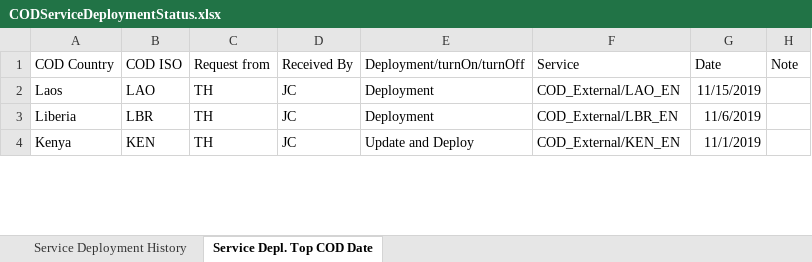
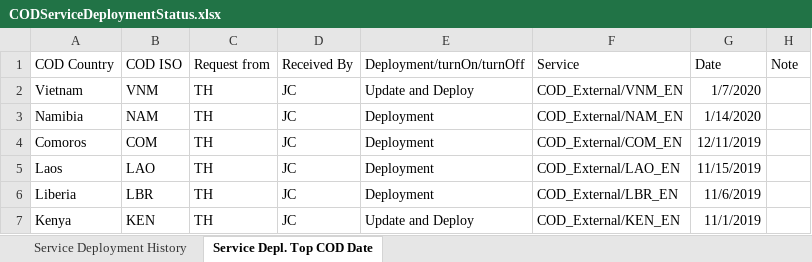
Before and after one commit to UGA-ITOSHumanitarianGIS/mapservicedoc, an Excel workbook: Data/CODServiceDeploymentStatus.xlsx, sheet Service Depl. Top COD Date, drawn as a sheet; only a part is shown; values as stored, in another font and other column widths than the file's, no borders; table styles not drawn; the diff names each change by its address in the sheet, - before the commit and + after, or states it on an @@ line.

Commit message:
Update CODServiceDeploymentStatus.xlsx
Vietnam and Namibia

```diff
--- a/Data/CODServiceDeploymentStatus.xlsx (sheet Service Depl. Top COD Date)
+++ b/Data/CODServiceDeploymentStatus.xlsx (sheet Service Depl. Top COD Date)
+row 2: Vietnam | VNM | TH | JC | Update and Deploy | COD_External/VNM_EN | 1/7/2020
+row 3: Namibia | NAM | TH | JC | Deployment | COD_External/NAM_EN | 1/14/2020
+row 4: Comoros | COM | TH | JC | Deployment | COD_External/COM_EN | 12/11/2019
```
Also changed, not shown: sheet Service Deployment History.
